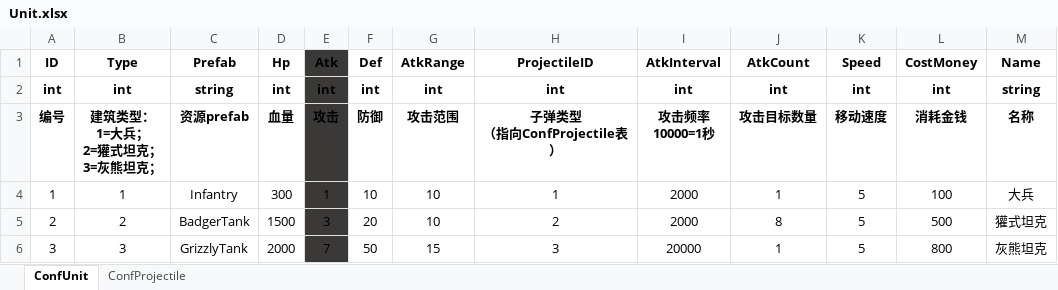
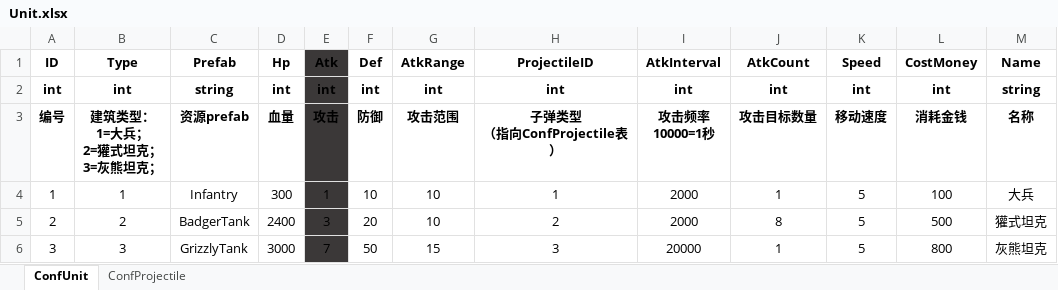
Before and after one commit to ZiglerOllydbg/ra2, an Excel workbook: config/excel/Unit.xlsx, sheet ConfUnit, drawn as a sheet; only a part is shown; values as stored, in another font and other column widths than the file's, no borders; the diff names each change by its address in the sheet, - before the commit and + after, or states it on an @@ line.

```diff
--- a/config/excel/Unit.xlsx (sheet ConfUnit)
+++ b/config/excel/Unit.xlsx (sheet ConfUnit)
-D5 (Hp): 1500
+D5 (Hp): 2400
-D6 (Hp): 2000
+D6 (Hp): 3000
```
Also changed, not shown: config/excel/InitUnits.xlsx, 7 other files.
